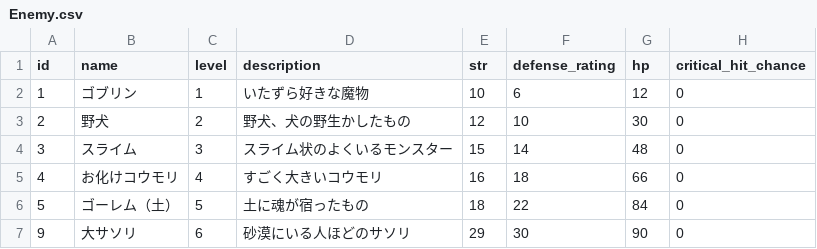
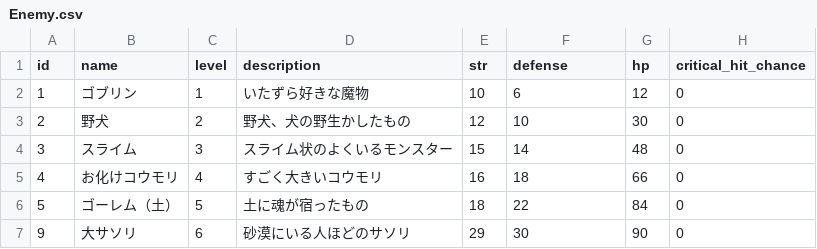
Before and after one commit to sukesan1984/agrarian, a CSV file: master/Enemy.csv, drawn as a sheet; only a part is shown; the diff names each change by its address in the sheet, - before the commit and + after, or states it on an @@ line.

```diff
--- a/master/Enemy.csv
+++ b/master/Enemy.csv
-F1: defense_rating
+F1: defense
```
Also changed, not shown: master/Soldier.csv, 8 other files.
